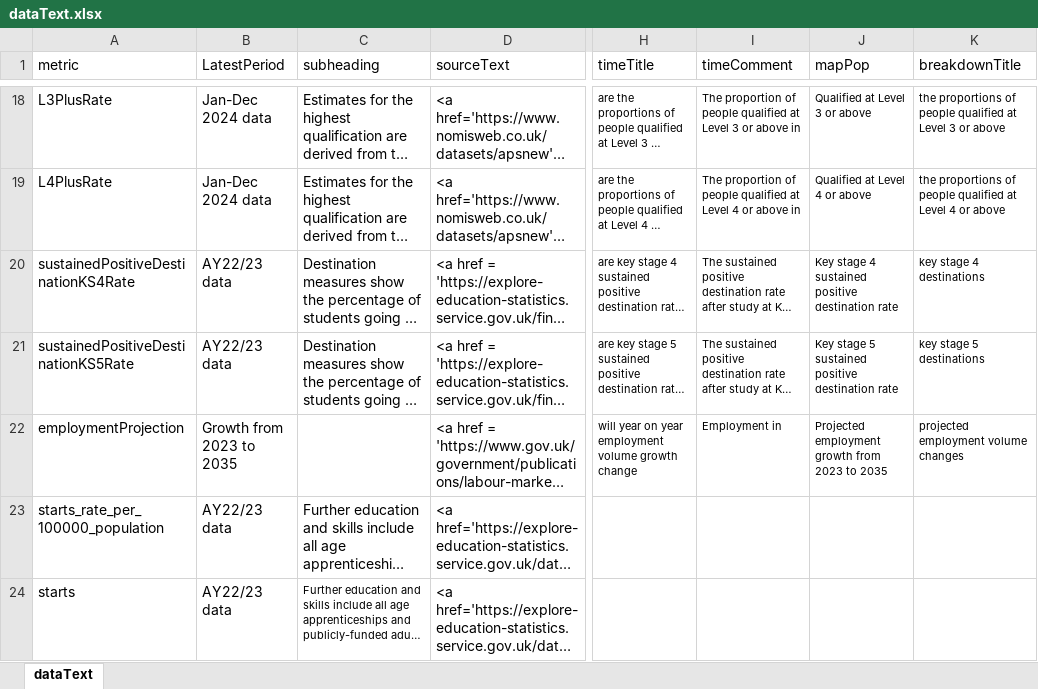
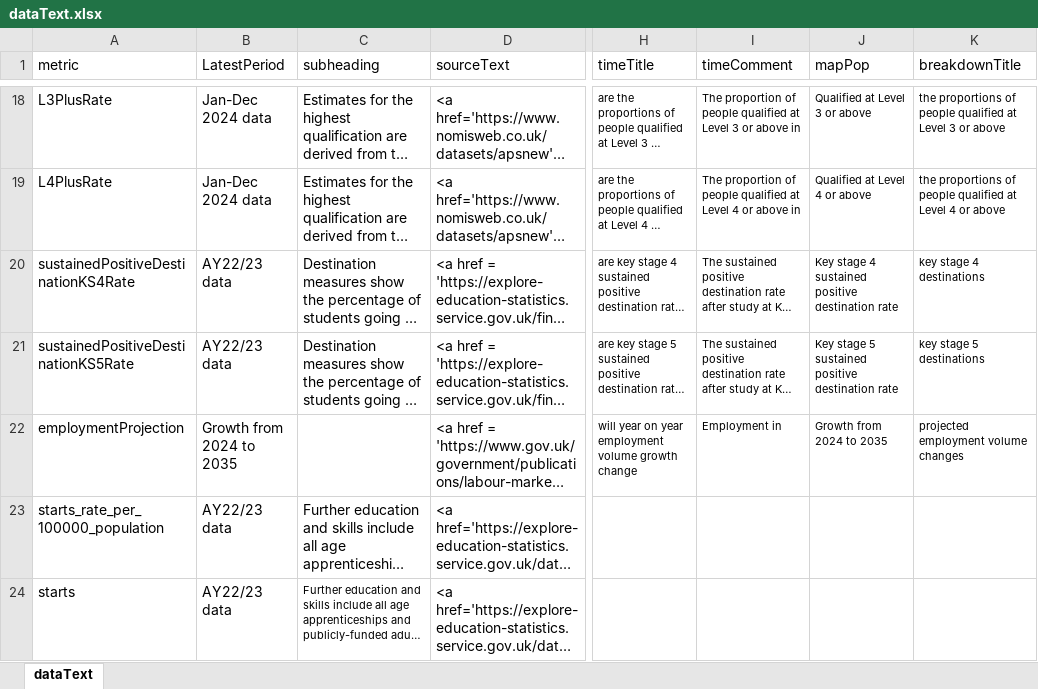
Before and after one commit to dfe-analytical-services/lsip_dashboard, an Excel workbook: Data/3-2_dataText/dataText.xlsx, sheet dataText, drawn as a sheet; only a part is shown, gaps mark what is left out; long unchanged cells end in …; values as stored, in another font and other column widths than the file's, no borders; the diff names each change by its address in the sheet, - before the commit and + after, or states it on an @@ line.

Commit message:
Update skills imperative metric to growth from 2024 (was 2023). Changed label on time chart for skills imperative to Annual growth

```diff
--- a/Data/3-2_dataText/dataText.xlsx (sheet dataText)
+++ b/Data/3-2_dataText/dataText.xlsx (sheet dataText)
-B22 (LatestPeriod): Growth from 2023 to 2035
+B22 (LatestPeriod): Growth from 2024 to 2035
-J22 (mapPop): Projected employment growth from 2023 to 2035
+J22 (mapPop): Growth from 2024 to 2035
```
Also changed, not shown: 12 other files.
